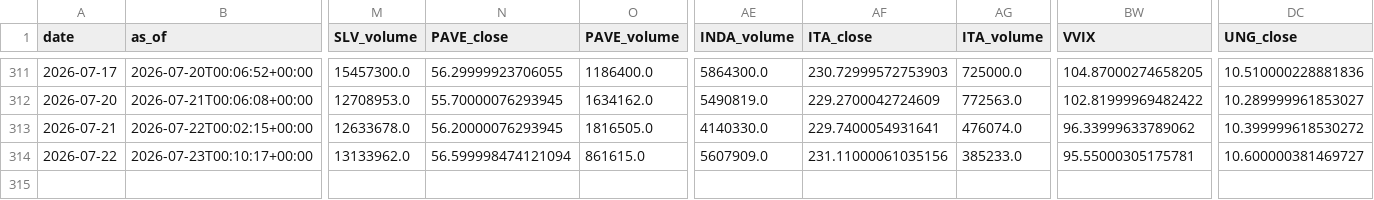
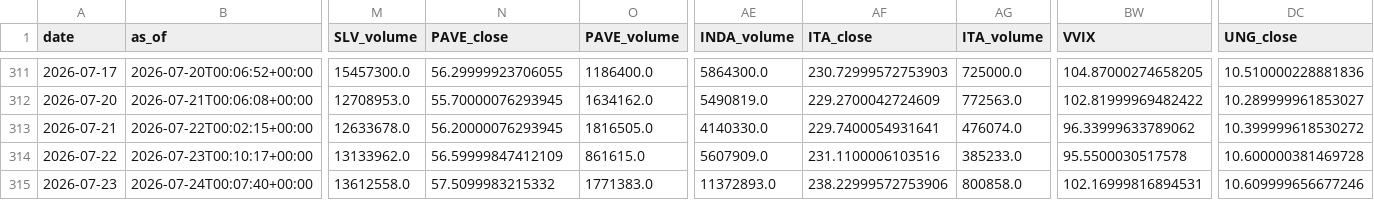
Before and after one commit to daifulee/invictus-data, a CSV file: data/daily_2026.csv, drawn as a sheet; only a part is shown, gaps mark what is left out; rows hold the shown columns only; the diff names each change by its address in the sheet, - before the commit and + after, or states it on an @@ line.

Commit message:
daily: 2026-07-24 data update [skip ci]

```diff
--- a/data/daily_2026.csv
+++ b/data/daily_2026.csv
-N314 (PAVE_close): 56.599998474121094
+N314 (PAVE_close): 56.59999847412109
-AF314 (ITA_close): 231.11000061035156
+AF314 (ITA_close): 231.1100006103516
-BW314 (VVIX): 95.55000305175781
+BW314 (VVIX): 95.5500030517578
-DC314 (UNG_close): 10.600000381469727
+DC314 (UNG_close): 10.600000381469728
+row 315: 2026-07-23 | 2026-07-24T00:07:40+00:00 | 13612558.0 | 57.5099983215332 | 1771383.0 | 11372893.0 | 238.22999572753906 | 800858.0 | 102.16999816894531 | 10.609999656677246
```
Also changed, not shown: 1 other file.
